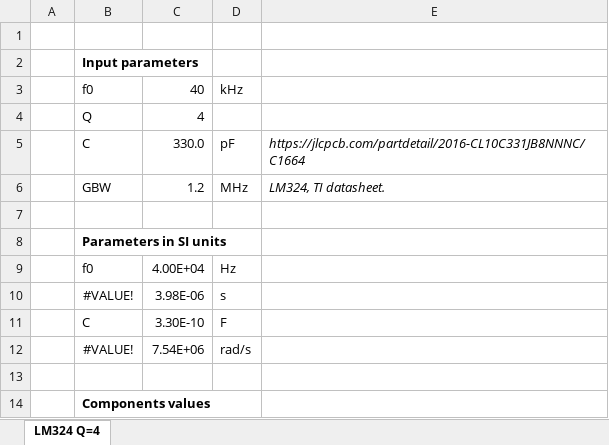
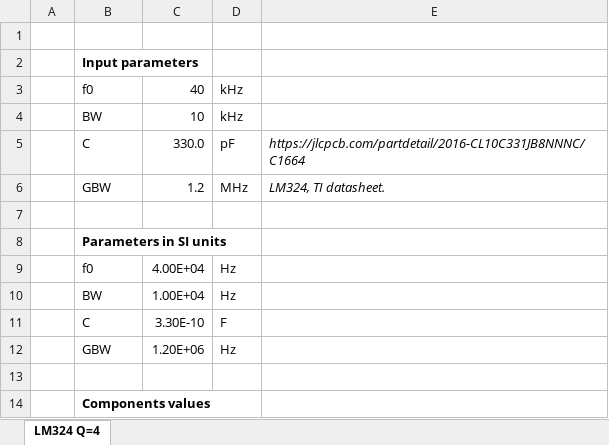
Before and after one commit to F4INX/F4INX.github.io, an Excel workbook: posts/vcvs-finite-gbw/vcvs-example-01.xlsx, sheet LM324 Q=4, drawn as a sheet; only a part is shown; values as stored, in another font and other column widths than the file's, no borders; removed rows and columns are numbered as before the commit, all else as after; the diff covers the shown part only; the diff names each change by its address in the sheet, - before the commit and + after, or states it on an @@ line.

```diff
--- a/posts/vcvs-finite-gbw/vcvs-example-01.xlsx (sheet LM324 Q=4)
+++ b/posts/vcvs-finite-gbw/vcvs-example-01.xlsx (sheet LM324 Q=4)
-row 4:  | Q | 4
+row 4:  | BW | 10 | kHz
@@ row 10 moved to row 19: #VALUE! @@
+row 10:  | BW | 1.00E+04 | Hz
@@ row 12 moved to row 20: #VALUE! @@
+row 12:  | GBW | 1.20E+06 | Hz
```
Also changed, not shown: 22 added rows and 5 edited cells elsewhere in this sheet, formulas that keep their value, charts or pictures, 3 other files.
